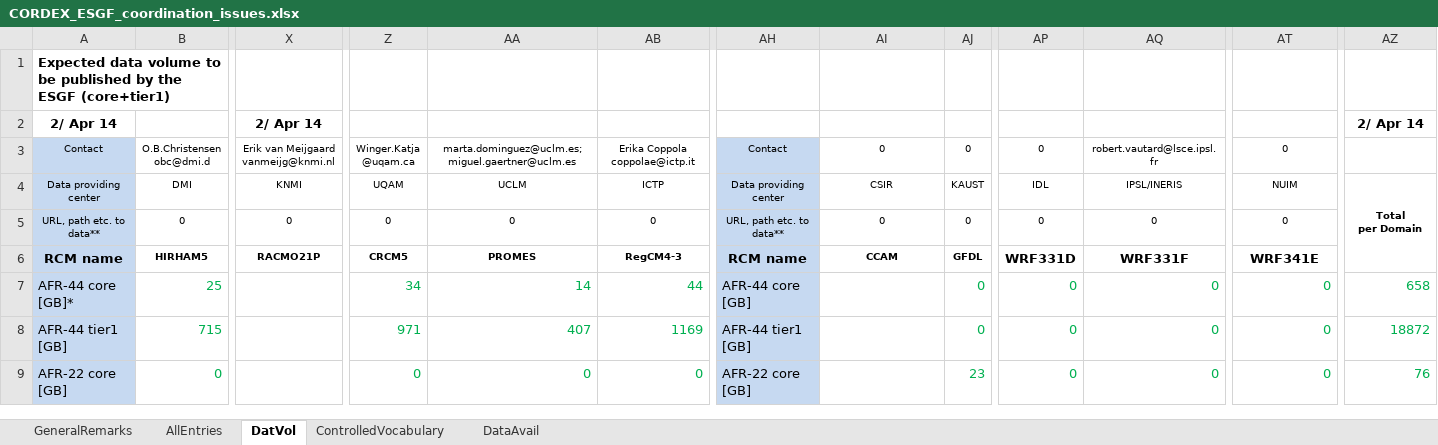
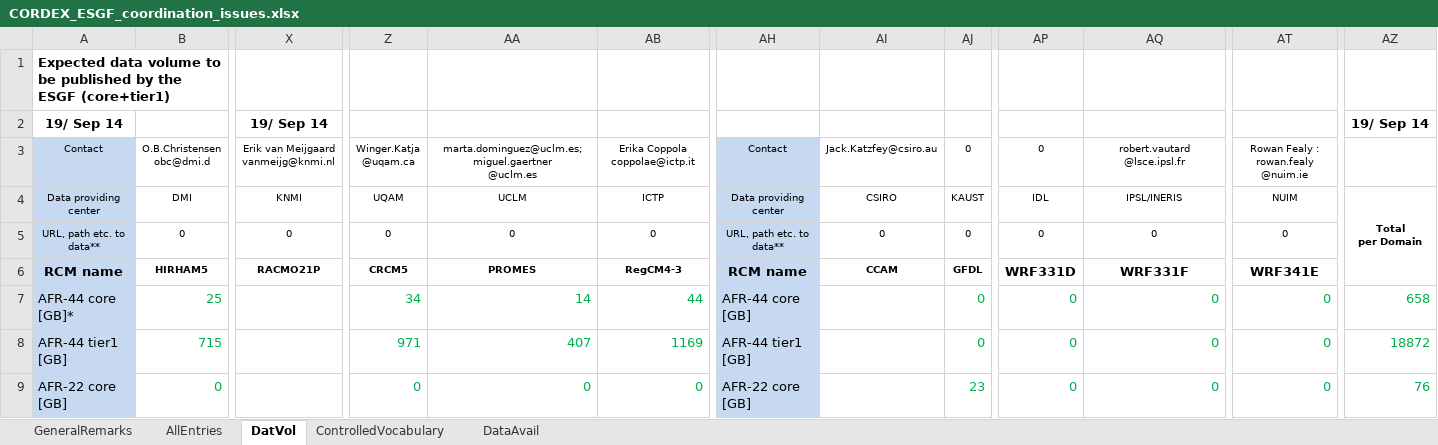
Before and after one commit to IS-ENES-Data/cordex, an Excel workbook: CORDEX_ESGF_coordination_issues.xlsx, sheet DatVol, drawn as a sheet; only a part is shown, gaps mark what is left out; values as stored, in another font and other column widths than the file's, no borders; removed rows and columns are numbered as before the commit, all else as after; rows hold the shown columns only; ↵ is a line break in a cell; the diff names each change by its address in the sheet, - before the commit and + after, or states it on an @@ line.

Commit message:
Added CV for CSIRO, NUIM, and IITM

```diff
--- a/CORDEX_ESGF_coordination_issues.xlsx (sheet DatVol)
+++ b/CORDEX_ESGF_coordination_issues.xlsx (sheet DatVol)
-row 2: 2/ Apr 14 |  | 2/ Apr 14 |  |  |  |  |  |  |  |  |  | 2/ Apr 14
+row 2: 19/ Sep 14 |  | 19/ Sep 14 |  |  |  |  |  |  |  |  |  | 19/ Sep 14
-AA3: marta.dominguez@uclm.es; miguel.gaertner@uclm.es
+AA3: marta.dominguez@uclm.es; miguel.gaertner ↵ @uclm.es
-AI3: 0
+AI3: Jack.Katzfey@csiro.au
-AQ3: robert.vautard@lsce.ipsl.fr
+AQ3: robert.vautard ↵ @lsce.ipsl.fr
-AT3: 0
+AT3: Rowan Fealy : rowan.fealy ↵ @nuim.ie
-AI4: CSIR
+AI4: CSIRO
```
Also changed, not shown: sheet ControlledVocabulary, sheet AllEntries, sheet DataAvail, sheet GeneralRemarks, formulas that keep their value, hidden cells.
